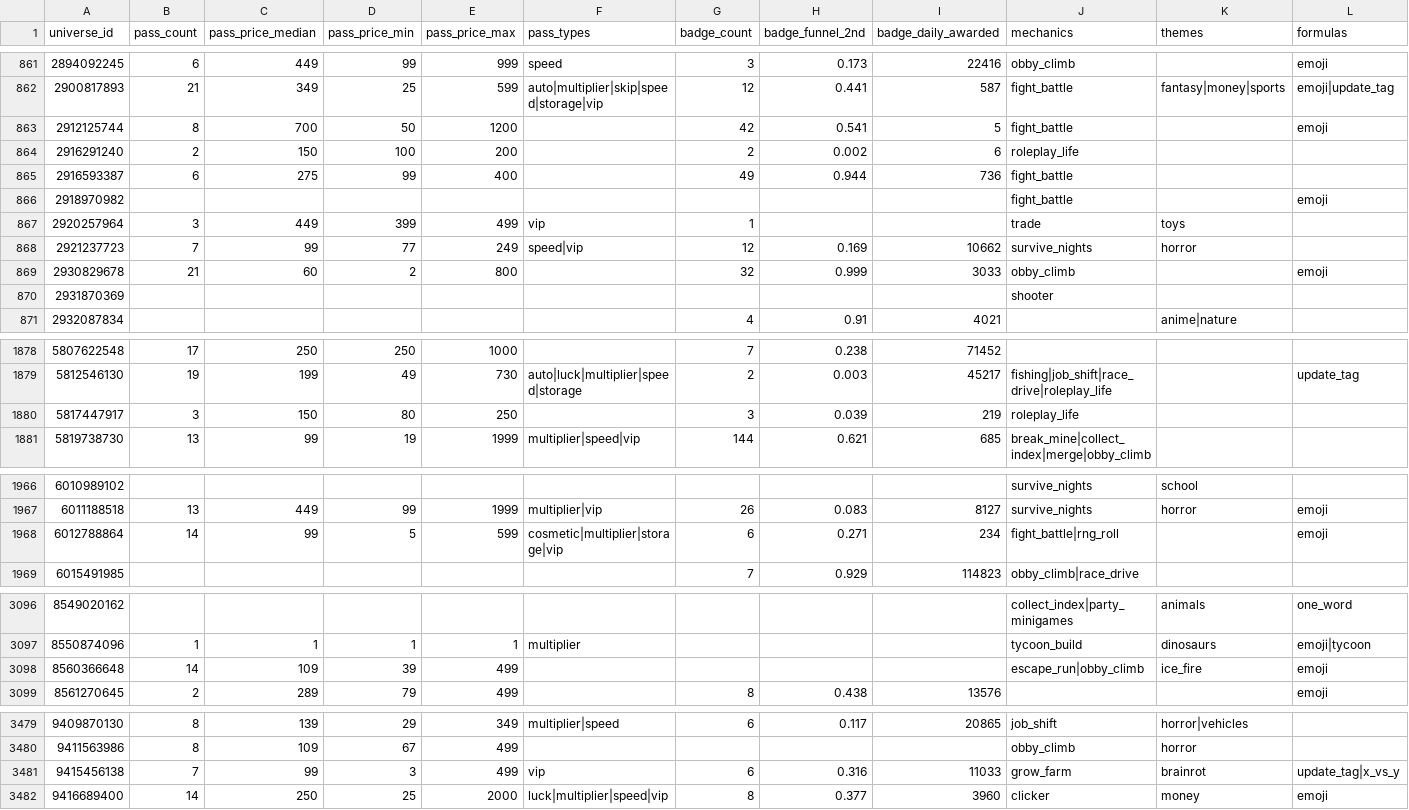
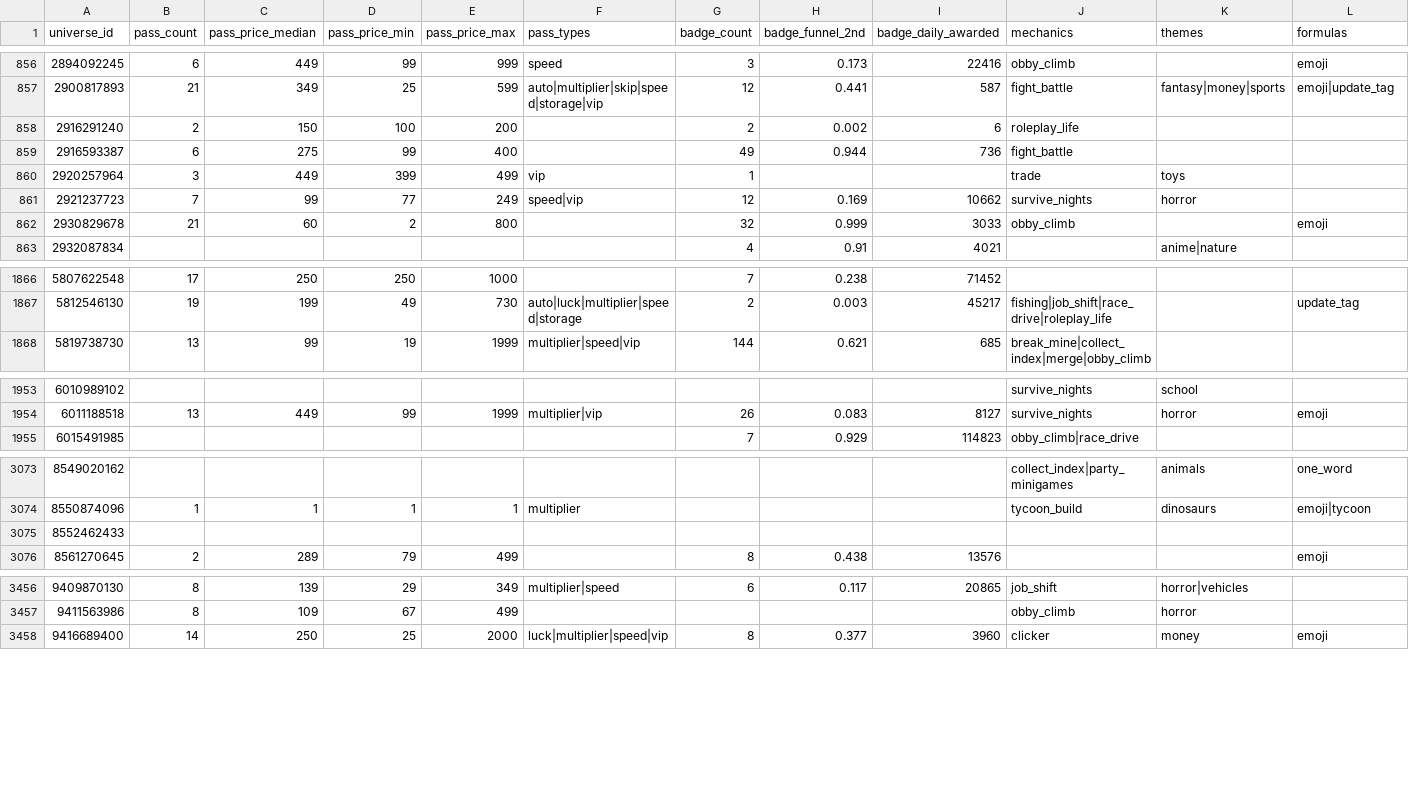
Before and after one commit to Smoove061/roblox-trend-tracker, a CSV file: data/insights.csv, drawn as a sheet; only a part is shown, gaps mark what is left out; removed rows and columns are numbered as before the commit, all else as after; the diff covers the shown part only; the diff names each change by its address in the sheet, - before the commit and + after, or states it on an @@ line.

```diff
--- a/data/insights.csv
+++ b/data/insights.csv
-row 863: 2912125744 | 8 | 700 | 50 | 1200 |  | 42 | 0.541 | 5 | fight_battle |  | emoji
-row 866: 2918970982 |  |  |  |  |  |  |  |  | fight_battle |  | emoji
-row 870: 2931870369 |  |  |  |  |  |  |  |  | shooter
-row 1880: 5817447917 | 3 | 150 | 80 | 250 |  | 3 | 0.039 | 219 | roleplay_life
-row 1968: 6012788864 | 14 | 99 | 5 | 599 | cosmetic|multiplier|storage|vip | 6 | 0.271 | 234 | fight_battle|rng_roll |  | emoji
-row 3098: 8560366648 | 14 | 109 | 39 | 499 |  |  |  |  | escape_run|obby_climb | ice_fire | emoji
+row 3075: 8552462433
-row 3481: 9415456138 | 7 | 99 | 3 | 499 | vip | 6 | 0.316 | 11033 | grow_farm | brainrot | update_tag|x_vs_y
```
Also changed, not shown: 21 added rows and 28 removed rows elsewhere in this file.
